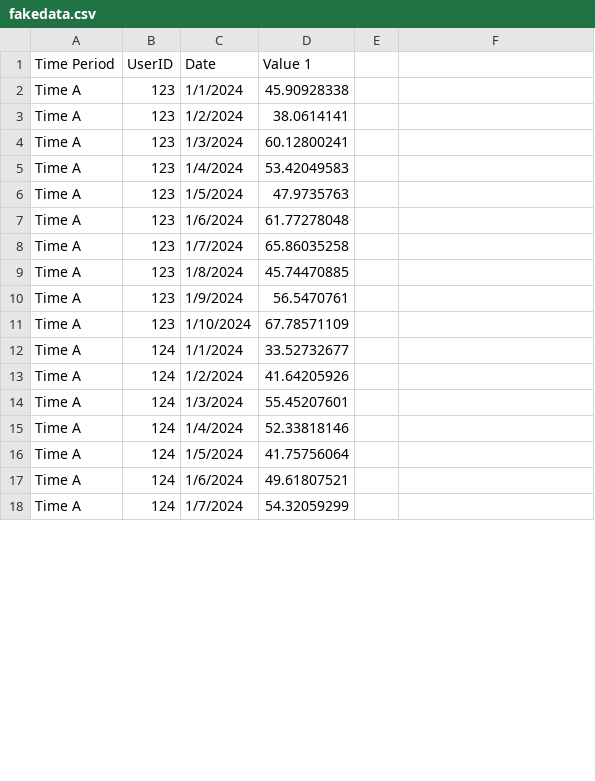
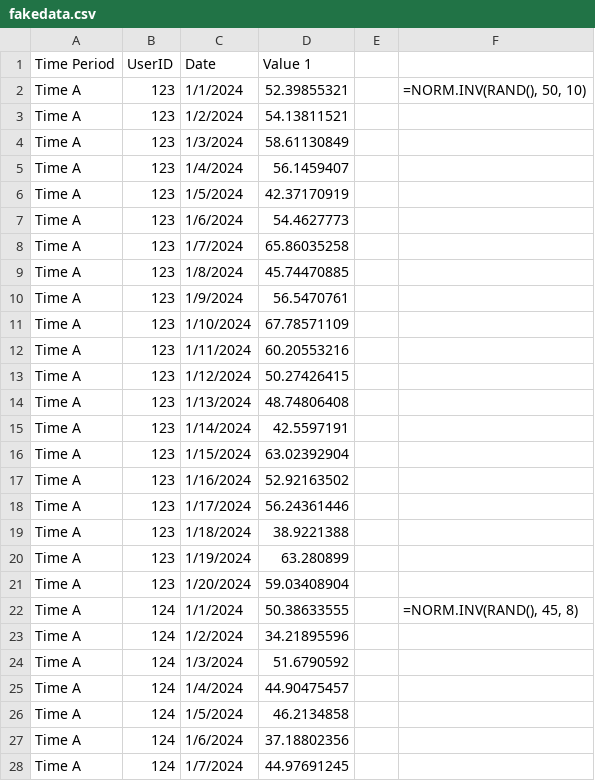
Before and after one commit to danieltabach/Drift-Detection, a CSV file: fakedata.csv, drawn as a sheet; only a part is shown; the diff covers the shown part only.

Commit message:
Added more fake data

```diff
--- a/fakedata.csv
+++ b/fakedata.csv
@@ -2,6 +2,6 @@
-Time A,123,1/1/2024,45.90928338
-Time A,123,1/2/2024,38.0614141
-Time A,123,1/3/2024,60.12800241
-Time A,123,1/4/2024,53.42049583
-Time A,123,1/5/2024,47.9735763
-Time A,123,1/6/2024,61.77278048
+Time A,123,1/1/2024,52.39855321,,"=NORM.INV(RAND(), 50, 10)"
+Time A,123,1/2/2024,54.13811521,,
+Time A,123,1/3/2024,58.61130849,,
+Time A,123,1/4/2024,56.1459407,,
+Time A,123,1/5/2024,42.37170919,,
+Time A,123,1/6/2024,54.4627773,,
@@ -12,7 +12,17 @@ Time A,123,1/10/2024,67.78571109
-Time A,124,1/1/2024,33.52732677
-Time A,124,1/2/2024,41.64205926
-Time A,124,1/3/2024,55.45207601
-Time A,124,1/4/2024,52.33818146
-Time A,124,1/5/2024,41.75756064
-Time A,124,1/6/2024,49.61807521
-Time A,124,1/7/2024,54.32059299
+Time A,123,1/11/2024,60.20553216,,
+Time A,123,1/12/2024,50.27426415,,
+Time A,123,1/13/2024,48.74806408,,
+Time A,123,1/14/2024,42.5597191,,
+Time A,123,1/15/2024,63.02392904,,
+Time A,123,1/16/2024,52.92163502,,
+Time A,123,1/17/2024,56.24361446,,
+Time A,123,1/18/2024,38.9221388,,
+Time A,123,1/19/2024,63.280899,,
+Time A,123,1/20/2024,59.03408904,,
+Time A,124,1/1/2024,50.38633555,,"=NORM.INV(RAND(), 45, 8)"
+Time A,124,1/2/2024,34.21895596,,
+Time A,124,1/3/2024,51.6790592,,
+Time A,124,1/4/2024,44.90475457,,
+Time A,124,1/5/2024,46.2134858,,
+Time A,124,1/6/2024,37.18802356,,
+Time A,124,1/7/2024,44.97691245,,
```
Also changed, not shown: 12 added rows and 45 edited cells elsewhere in this file.
